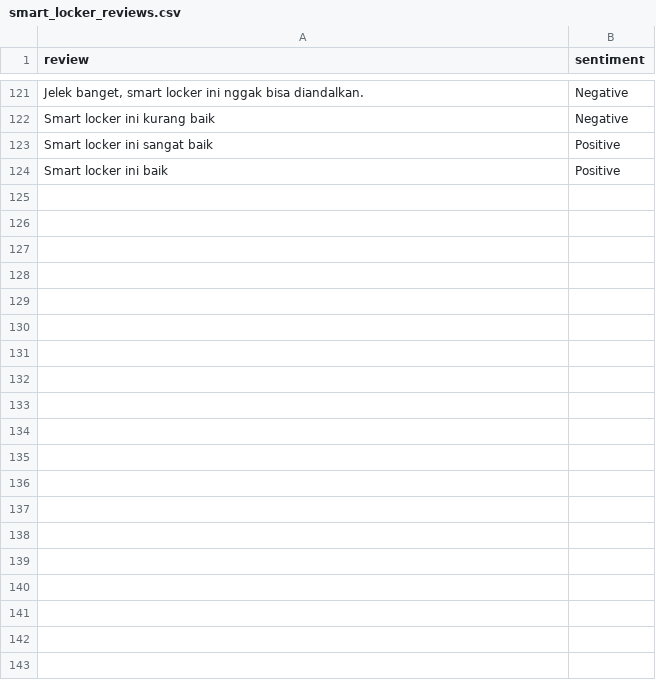
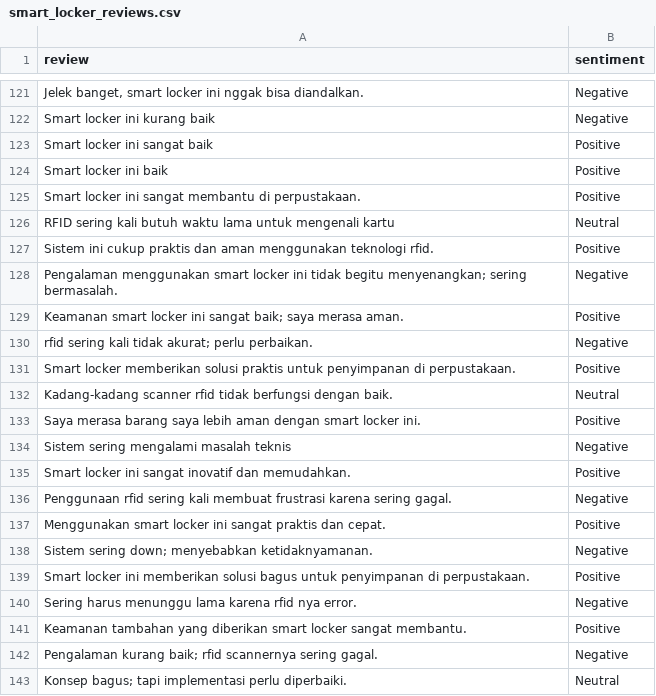
Before and after one commit to AIoTech-TIK-PNJ-2024/Machine_Learning_API, a CSV file: smart_locker_reviews.csv, drawn as a sheet; only a part is shown, gaps mark what is left out; the diff covers the shown part only.

Commit message:
adding analysis sentiment file

```diff
--- a/smart_locker_reviews.csv
+++ b/smart_locker_reviews.csv
@@ -124 +124,20 @@ Smart locker ini sangat baik;Positive
 Smart locker ini baik;Positive
+Smart locker ini sangat membantu di perpustakaan.;Positive
+RFID sering kali butuh waktu lama untuk mengenali kartu;Neutral
+Sistem ini cukup praktis dan aman menggunakan teknologi rfid.;Positive
+"Pengalaman menggunakan smart locker ini tidak begitu menyenangkan; sering bermasalah.";Negative
+"Keamanan smart locker ini sangat baik; saya merasa aman.";Positive
+"rfid sering kali tidak akurat; perlu perbaikan.";Negative
+Smart locker memberikan solusi praktis untuk penyimpanan di perpustakaan.;Positive
+Kadang-kadang scanner rfid tidak berfungsi dengan baik.;Neutral
+Saya merasa barang saya lebih aman dengan smart locker ini.;Positive
+Sistem sering mengalami masalah teknis;Negative
+Smart locker ini sangat inovatif dan memudahkan.;Positive
+Penggunaan rfid sering kali membuat frustrasi karena sering gagal.;Negative
+Menggunakan smart locker ini sangat praktis dan cepat.;Positive
+"Sistem sering down; menyebabkan ketidaknyamanan.";Negative
+Smart locker ini memberikan solusi bagus untuk penyimpanan di perpustakaan.;Positive
+Sering harus menunggu lama karena rfid nya error.;Negative
+Keamanan tambahan yang diberikan smart locker sangat membantu.;Positive
+"Pengalaman kurang baik; rfid scannernya sering gagal.";Negative
+"Konsep bagus; tapi implementasi perlu diperbaiki.";Neutral
```
Also changed, not shown: 56 added rows elsewhere in this file, 1 other file.
